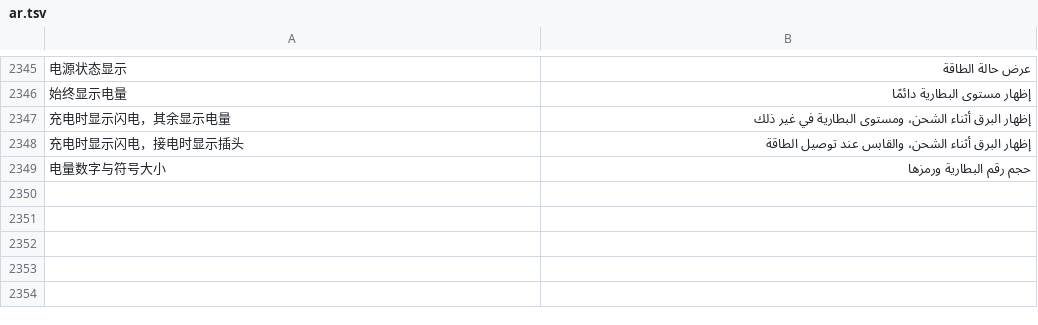
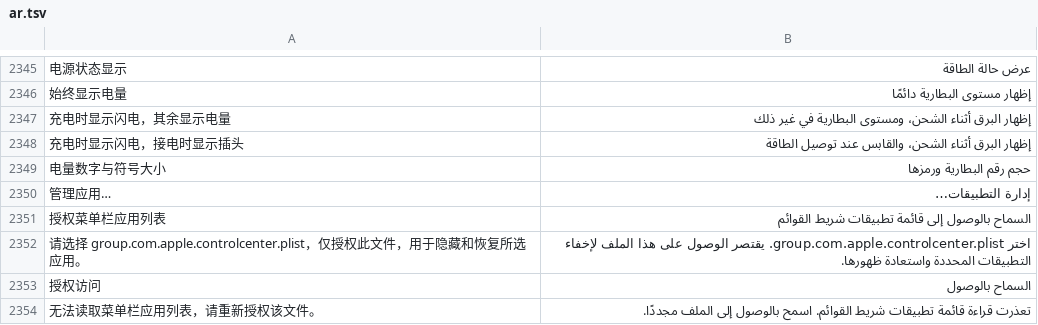
Before and after one commit to ysicing/XStats, a TSV file: Packages/XStatsKit/Sources/Localization/Resources/ar.tsv, drawn as a sheet; only a part is shown, gaps mark what is left out; the diff covers the shown part only; the diff names each change by its address in the sheet, - before the commit and + after, or states it on an @@ line.

```diff
--- a/Packages/XStatsKit/Sources/Localization/Resources/ar.tsv
+++ b/Packages/XStatsKit/Sources/Localization/Resources/ar.tsv
+row 2350: 管理应用… | إدارة التطبيقات…
+row 2351: 授权菜单栏应用列表 | السماح بالوصول إلى قائمة تطبيقات شريط القوائم
+row 2352: 请选择 group.com.apple.controlcenter.plist，仅授权此文件，用于隐藏和恢复所选应用。 | اختر group.com.apple.controlcenter.plist. يقتصر الوصول على هذا الملف لإخفاء التطبيقات المحددة واستعادة ظهورها.
+row 2353: 授权访问 | السماح بالوصول
+row 2354: 无法读取菜单栏应用列表，请重新授权该文件。 | تعذرت قراءة قائمة تطبيقات شريط القوائم. اسمح بالوصول إلى الملف مجددًا.
```
Also changed, not shown: 4 added rows elsewhere in this file, Packages/XStatsKit/Sources/Localization/Resources/de.tsv, Packages/XStatsKit/Sources/Localization/Resources/es.tsv, 22 other files.
